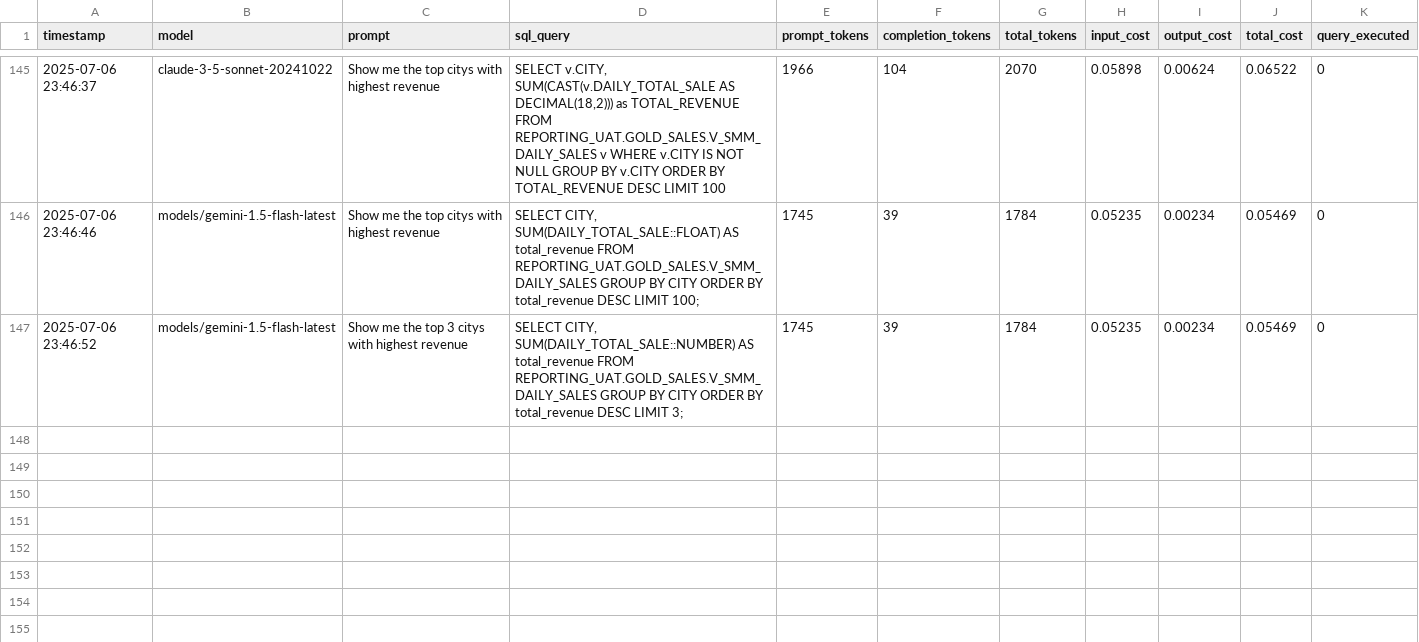
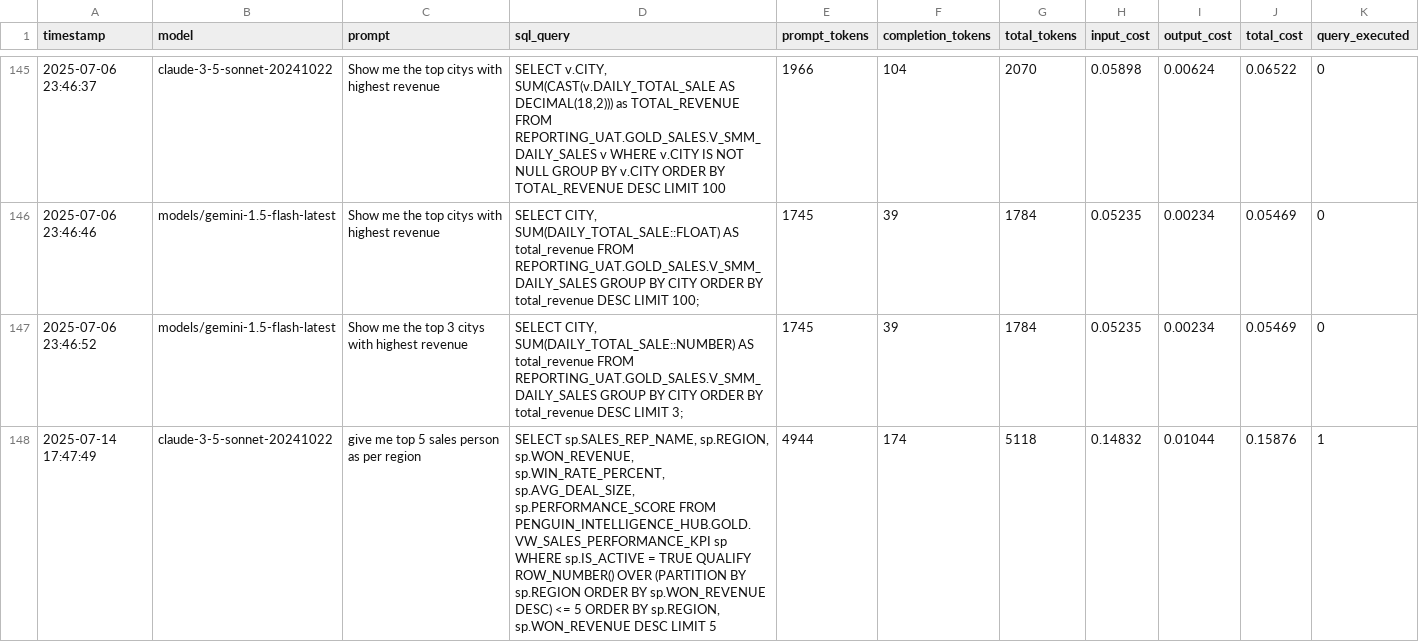
Before and after one commit to DynProInc/Conversational-Query-Engine, a CSV file: LLM Query Engine/token_usage.csv, drawn as a sheet; only a part is shown, gaps mark what is left out.

Commit message:
fixed claude row limit issue

```diff
--- a/LLM Query Engine/token_usage.csv
+++ b/LLM Query Engine/token_usage.csv
@@ -147 +147,2 @@ timestamp,model,prompt,sql_query,prompt_tokens,completion_tokens,total_tokens,in
 2025-07-06 23:46:52,models/gemini-1.5-flash-latest,Show me the top 3 citys with highest revenue,"SELECT CITY, SUM(DAILY_TOTAL_SALE::NUMBER) AS total_revenue FROM REPORTING_UAT.GOLD_SALES.V_SMM_DAILY_SALES GROUP BY CITY ORDER BY total_revenue DESC LIMIT 3;",1745,39,1784,0.05235,0.00234,0.05469,0
+2025-07-14 17:47:49,claude-3-5-sonnet-20241022,give me top 5 sales person as per region,"SELECT      sp.SALES_REP_NAME,     sp.REGION,     sp.WON_REVENUE,     sp.WIN_RATE_PERCENT,     sp.AVG_DEAL_SIZE,     sp.PERFORMANCE_SCORE FROM PENGUIN_INTELLIGENCE_HUB.GOLD.VW_SALES_PERFORMANCE_KPI sp WHERE sp.IS_ACTIVE = TRUE QUALIFY ROW_NUMBER() OVER (PARTITION BY sp.REGION           ORDER BY sp.WON_REVENUE DESC) <= 5 ORDER BY      sp.REGION,     sp.WON_REVENUE DESC LIMIT 5",4944,174,5118,0.14832,0.01044,0.15876,1
```
Also changed, not shown: 3 other files.
